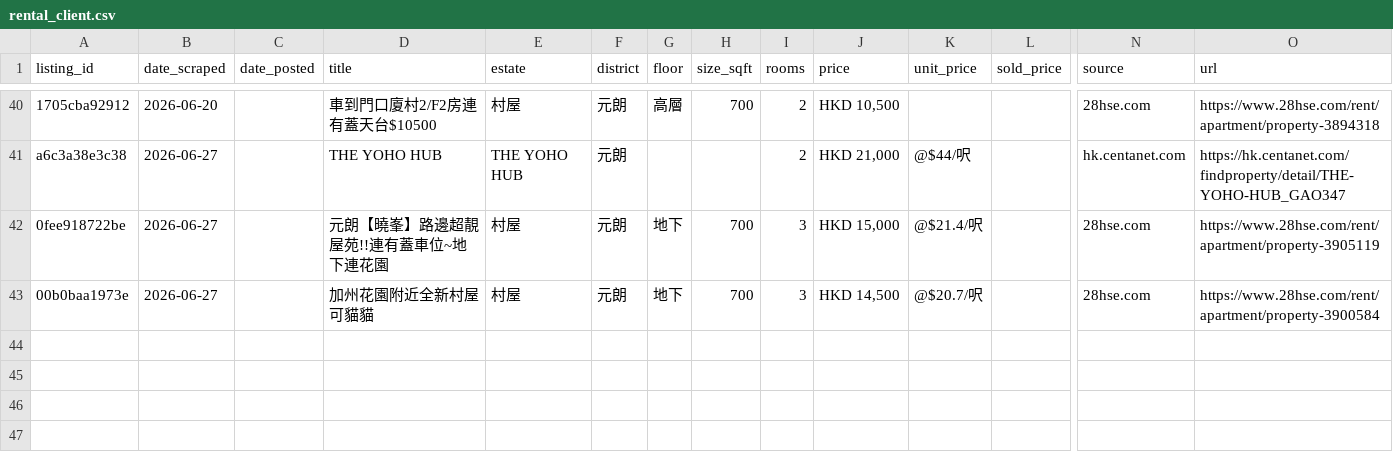
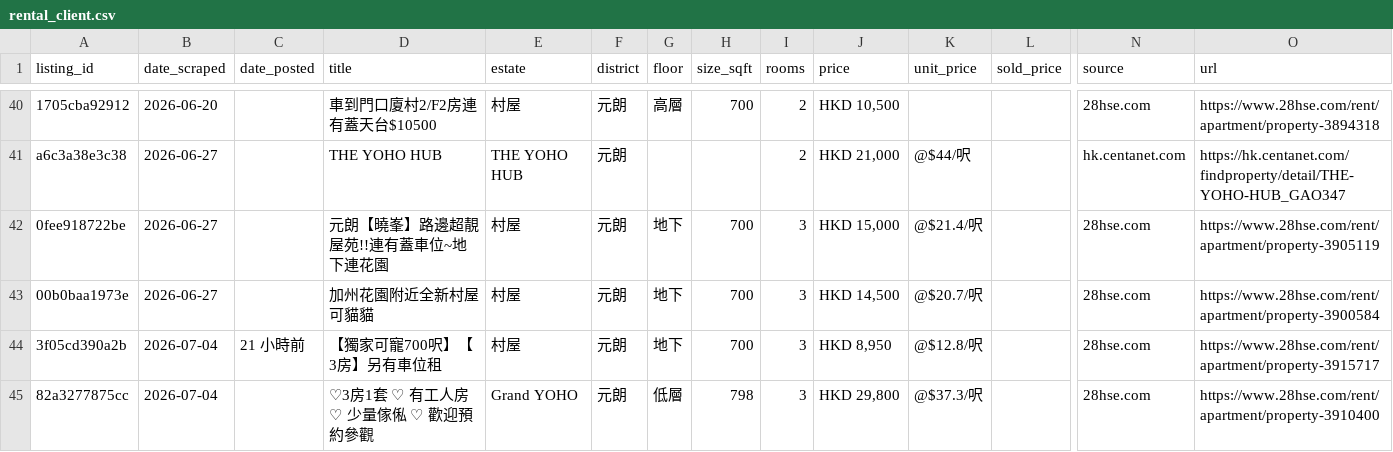
Before and after one commit to francoishideyoshi/hk-property-telegram-bot, a CSV file: data/rental_client.csv, drawn as a sheet; only a part is shown, gaps mark what is left out; rows hold the shown columns only; the diff names each change by its address in the sheet, - before the commit and + after, or states it on an @@ line.

```diff
--- a/data/rental_client.csv
+++ b/data/rental_client.csv
+row 44: 3f05cd390a2b | 2026-07-04 | 21 小時前 | 【獨家可寵700呎】【3房】另有車位租 | 村屋 | 元朗 | 地下 | 700 | 3 | HKD 8,950 | @$12.8/呎 |  | 28hse.com | https://www.28hse.com/rent/apartment/property-3915717
+row 45: 82a3277875cc | 2026-07-04 |  | ♡3房1套 ♡ 有工人房 ♡ 少量傢俬 ♡ 歡迎預約參觀 | Grand YOHO | 元朗 | 低層 | 798 | 3 | HKD 29,800 | @$37.3/呎 |  | 28hse.com | https://www.28hse.com/rent/apartment/property-3910400
```
Also changed, not shown: data/buy_transactions.csv, data/rental_me.csv.
